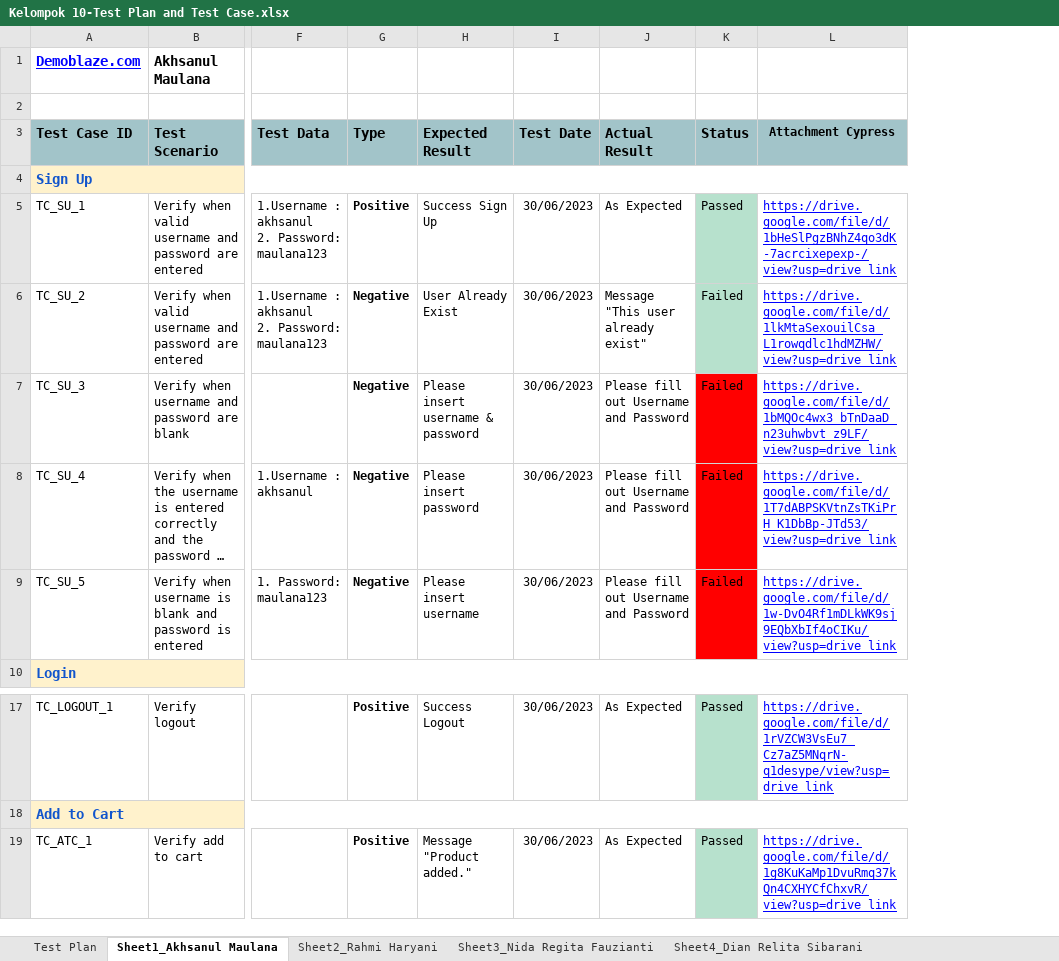
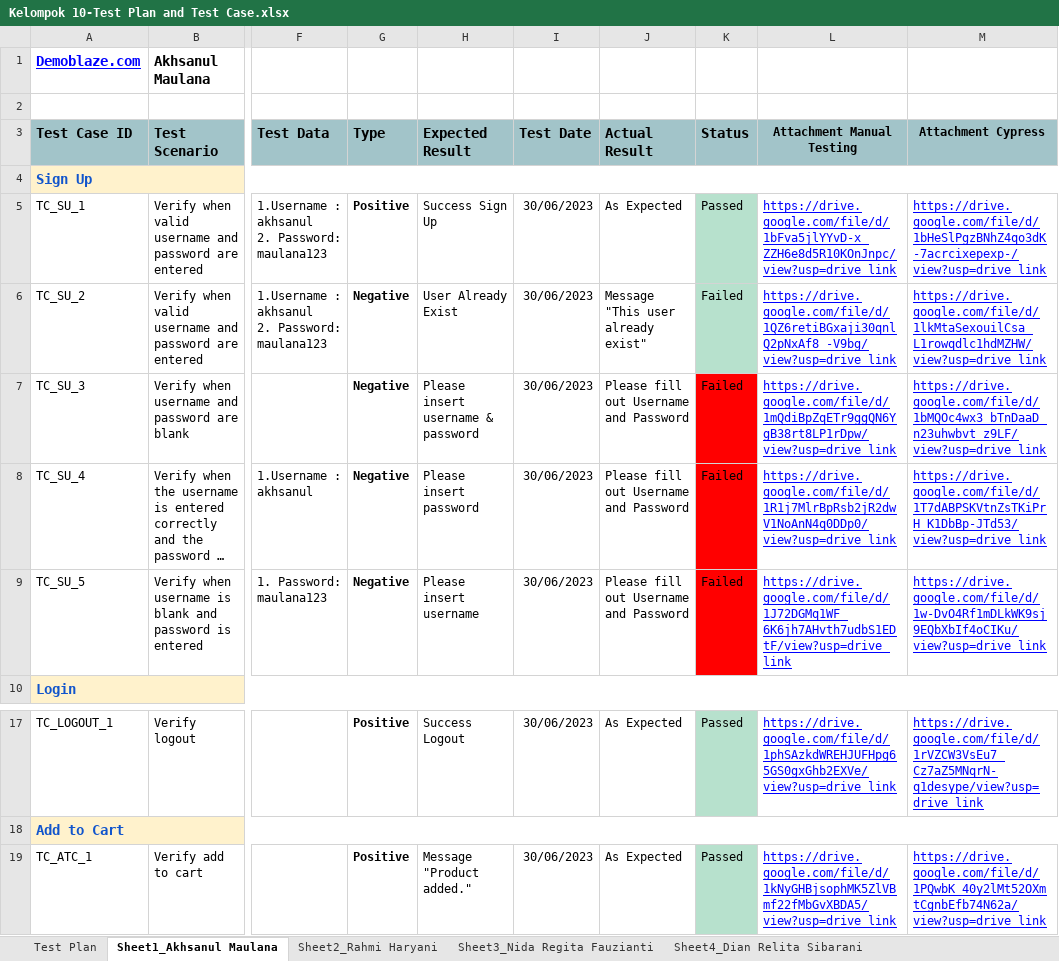
Before and after one commit to Akhsan182/SanbercodeQA-Kelompok10, an Excel workbook: Kelompok 10-Test Plan and Test Case.xlsx, sheet Sheet1_Akhsanul Maulana, drawn as a sheet; only a part is shown, gaps mark what is left out; long unchanged cells end in …; values as stored, in another font and other column widths than the file's, no borders; charts and pictures not drawn; addresses are those after the commit; the diff names each change by its address in the sheet, - before the commit and + after, or states it on an @@ line.

```diff
--- a/Kelompok 10-Test Plan and Test Case.xlsx (sheet Sheet1_Akhsanul Maulana)
+++ b/Kelompok 10-Test Plan and Test Case.xlsx (sheet Sheet1_Akhsanul Maulana)
+column L (Attachment Manual Testing), rows 5-9: https://drive.google.com/file/d/1bFva5jlYYvD-x_ZZH6e8d5R10KOnJnpc/view?usp=drive_link | https://drive.google.com/file/d/1QZ6retiBGxaji30qnlQ2pNxAf8_-V9bg/view?usp=drive_link | https://drive.google.com/file/d/1mQdiBpZqETr9ggQN6YgB38rt8LP1rDpw/view?usp=drive_link | https://drive.google.com/file/d/1R1j7MlrBpRsb2jR2dwV1NoAnN4q0DDp0/view?usp=drive_link | https://drive.google.com/file/d/1J72DGMq1WF_6K6jh7AHvth7udbS1EDtF/view?usp=drive_link; rows 17-19: https://drive.google.com/file/d/1phSAzkdWREHJUFHpg65GS0gxGhb2EXVe/view?usp=drive_link |  | https://drive.google.com/file/d/1kNyGHBjsophMK5ZlVBmf22fMbGvXBDA5/view?usp=drive_link
-M19 (Attachment Cypress): https://drive.google.com/file/d/1g8KuKaMp1DvuRmq37kQn4CXHYCfChxvR/view?usp=drive_link
+M19 (Attachment Cypress): https://drive.google.com/file/d/1PQwbK_40y2lMt52OXmtCgnbEfb74N62a/view?usp=drive_link
```
Also changed, not shown: sheet Sheet2_Rahmi Haryani, charts or pictures.
